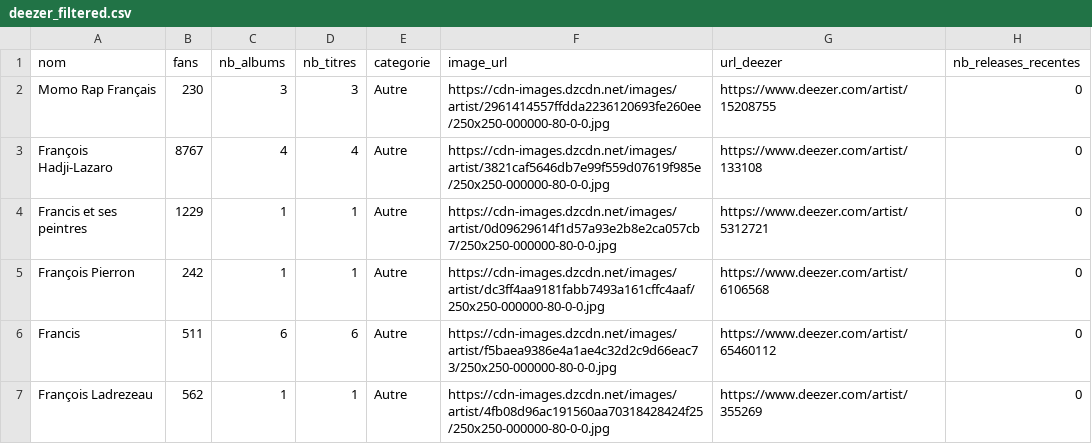
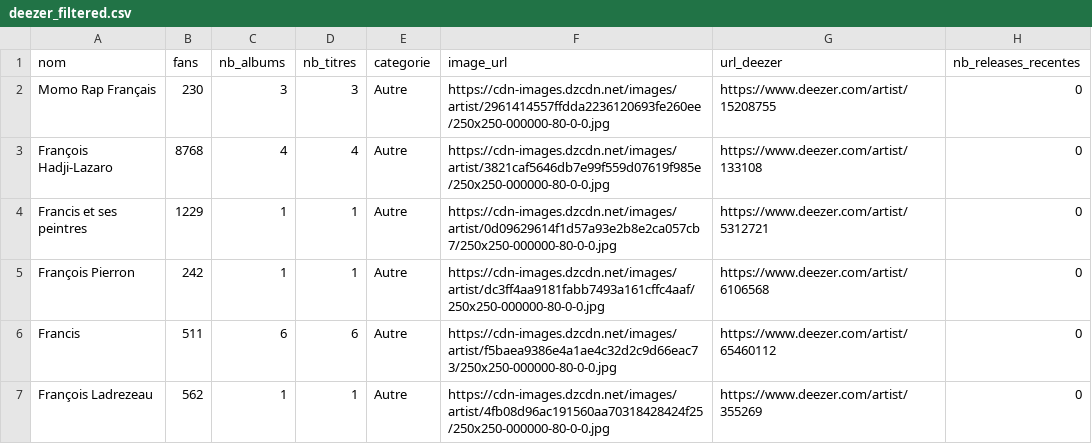
Before and after one commit to jennykarim45-ai/MusicTalentRadarv1, a CSV file: data/deezer_filtered.csv, drawn as a sheet; only a part is shown; the diff covers the shown part only.

```diff
--- a/data/deezer_filtered.csv
+++ b/data/deezer_filtered.csv
@@ -2,3 +2,3 @@ nom,fans,nb_albums,nb_titres,categorie,image_url,url_deezer,nb_releases_recentes
 Momo Rap Français,230,3,3,Autre,https://cdn-images.dzcdn.net/images/artist/2961414557ffdda2236120693fe260ee/250x250-000000-80-0-0.jpg,https://www.deezer.com/artist/15208755,0
-François Hadji-Lazaro,8767,4,4,Autre,https://cdn-images.dzcdn.net/images/artist/3821caf5646db7e99f559d07619f985e/250x250-000000-80-0-0.jpg,https://www.deezer.com/artist/133108,0
+François Hadji-Lazaro,8768,4,4,Autre,https://cdn-images.dzcdn.net/images/artist/3821caf5646db7e99f559d07619f985e/250x250-000000-80-0-0.jpg,https://www.deezer.com/artist/133108,0
 Francis et ses peintres,1229,1,1,Autre,https://cdn-images.dzcdn.net/images/artist/0d09629614f1d57a93e2b8e2ca057cb7/250x250-000000-80-0-0.jpg,https://www.deezer.com/artist/5312721,0
```
Also changed, not shown: 8 edited cells elsewhere in this file, data/predictions_ml.csv, 2 other files.
